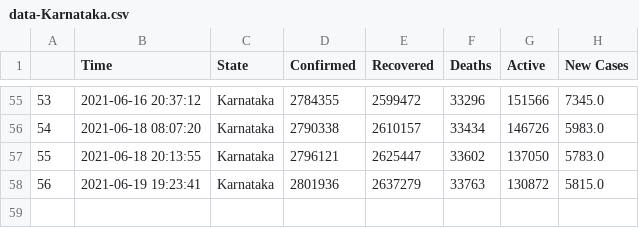
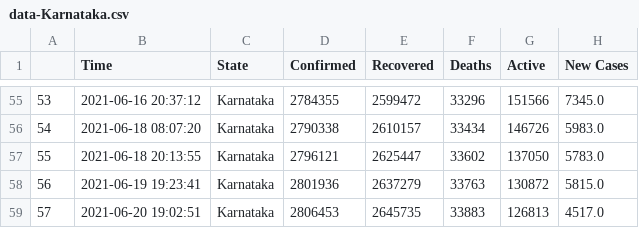
Before and after one commit to dakkshesh07/covid19_data-india-DERP, a CSV file: Karnataka/data-Karnataka.csv, drawn as a sheet; only a part is shown, gaps mark what is left out; the diff names each change by its address in the sheet, - before the commit and + after, or states it on an @@ line.

Commit message:
Karnataka: upload updated datasets, fetched on 2021-06-20 19:02:51

```diff
--- a/Karnataka/data-Karnataka.csv
+++ b/Karnataka/data-Karnataka.csv
+row 59: 57 | 2021-06-20 19:02:51 | Karnataka | 2806453 | 2645735 | 33883 | 126813 | 4517.0
```
